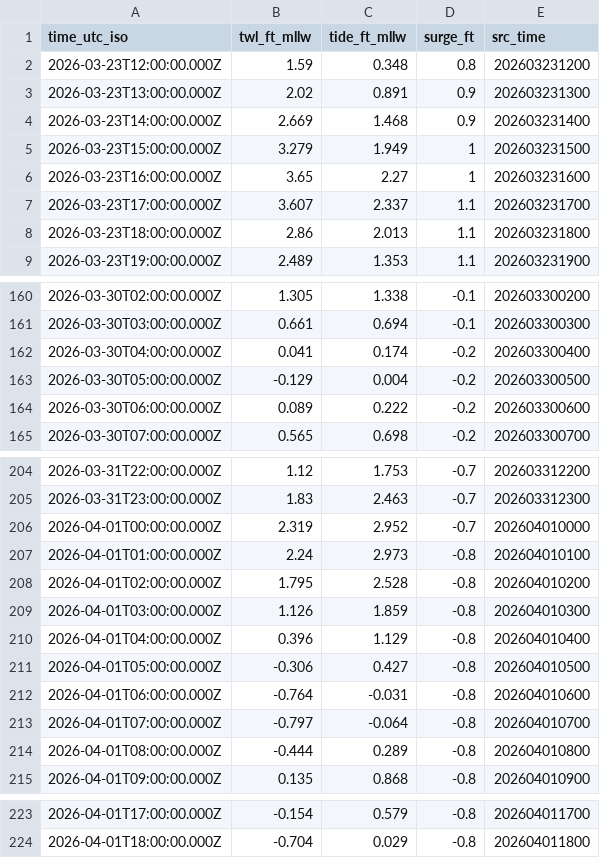
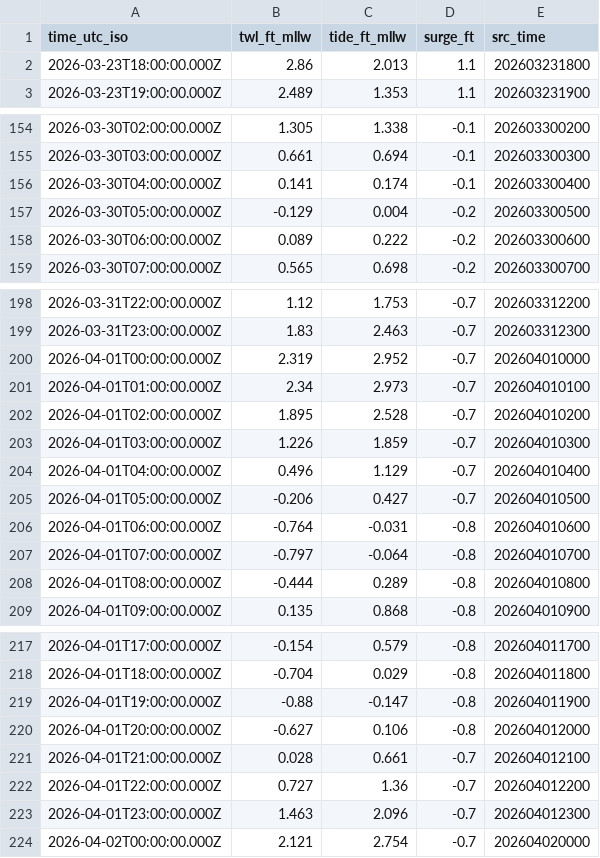
Before and after one commit to hondrospj/Tuckerton, a CSV file: data/petss_forecast.csv, drawn as a sheet; only a part is shown, gaps mark what is left out; the diff covers the shown part only.

```diff
--- a/data/petss_forecast.csv
+++ b/data/petss_forecast.csv
@@ -1,8 +1,2 @@
 time_utc_iso,twl_ft_mllw,tide_ft_mllw,surge_ft,src_time
-2026-03-23T12:00:00.000Z,1.59,0.348,0.8,202603231200
-2026-03-23T13:00:00.000Z,2.02,0.891,0.9,202603231300
-2026-03-23T14:00:00.000Z,2.669,1.468,0.9,202603231400
-2026-03-23T15:00:00.000Z,3.279,1.949,1,202603231500
-2026-03-23T16:00:00.000Z,3.65,2.27,1,202603231600
-2026-03-23T17:00:00.000Z,3.607,2.337,1.1,202603231700
 2026-03-23T18:00:00.000Z,2.86,2.013,1.1,202603231800
@@ -161,3 +155,3 @@ time_utc_iso,twl_ft_mllw,tide_ft_mllw,surge_ft,src_time
 2026-03-30T03:00:00.000Z,0.661,0.694,-0.1,202603300300
-2026-03-30T04:00:00.000Z,0.041,0.174,-0.2,202603300400
+2026-03-30T04:00:00.000Z,0.141,0.174,-0.1,202603300400
 2026-03-30T05:00:00.000Z,-0.129,0.004,-0.2,202603300500
@@ -206,7 +200,7 @@ time_utc_iso,twl_ft_mllw,tide_ft_mllw,surge_ft,src_time
 2026-04-01T00:00:00.000Z,2.319,2.952,-0.7,202604010000
-2026-04-01T01:00:00.000Z,2.24,2.973,-0.8,202604010100
-2026-04-01T02:00:00.000Z,1.795,2.528,-0.8,202604010200
-2026-04-01T03:00:00.000Z,1.126,1.859,-0.8,202604010300
-2026-04-01T04:00:00.000Z,0.396,1.129,-0.8,202604010400
-2026-04-01T05:00:00.000Z,-0.306,0.427,-0.8,202604010500
+2026-04-01T01:00:00.000Z,2.34,2.973,-0.7,202604010100
+2026-04-01T02:00:00.000Z,1.895,2.528,-0.7,202604010200
+2026-04-01T03:00:00.000Z,1.226,1.859,-0.7,202604010300
+2026-04-01T04:00:00.000Z,0.496,1.129,-0.7,202604010400
+2026-04-01T05:00:00.000Z,-0.206,0.427,-0.7,202604010500
 2026-04-01T06:00:00.000Z,-0.764,-0.031,-0.8,202604010600
@@ -224 +218,7 @@ time_utc_iso,twl_ft_mllw,tide_ft_mllw,surge_ft,src_time
 2026-04-01T18:00:00.000Z,-0.704,0.029,-0.8,202604011800
+2026-04-01T19:00:00.000Z,-0.88,-0.147,-0.8,202604011900
+2026-04-01T20:00:00.000Z,-0.627,0.106,-0.8,202604012000
+2026-04-01T21:00:00.000Z,0.028,0.661,-0.7,202604012100
+2026-04-01T22:00:00.000Z,0.727,1.36,-0.7,202604012200
+2026-04-01T23:00:00.000Z,1.463,2.096,-0.7,202604012300
+2026-04-02T00:00:00.000Z,2.121,2.754,-0.7,202604020000
```
Also changed, not shown: 29 edited cells elsewhere in this file, 3 other files.
